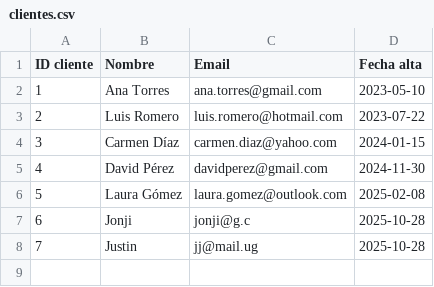
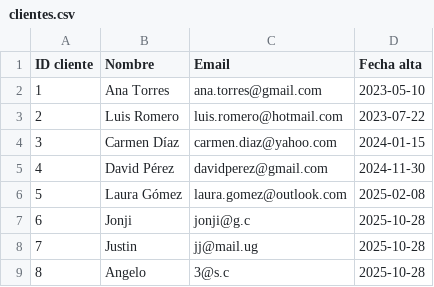
Before and after one commit to JohnHeSaFe/python-introduction, a CSV file: final/data/clientes.csv, drawn as a sheet.

```diff
--- a/final/data/clientes.csv
+++ b/final/data/clientes.csv
@@ -8 +8,2 @@ ID cliente;Nombre;Email;Fecha alta
 7;Justin;jj@mail.ug;2025-10-28
+8;Angelo;3@s.c;2025-10-28
```
Also changed, not shown: final/data/informe.csv, 2 other files.
